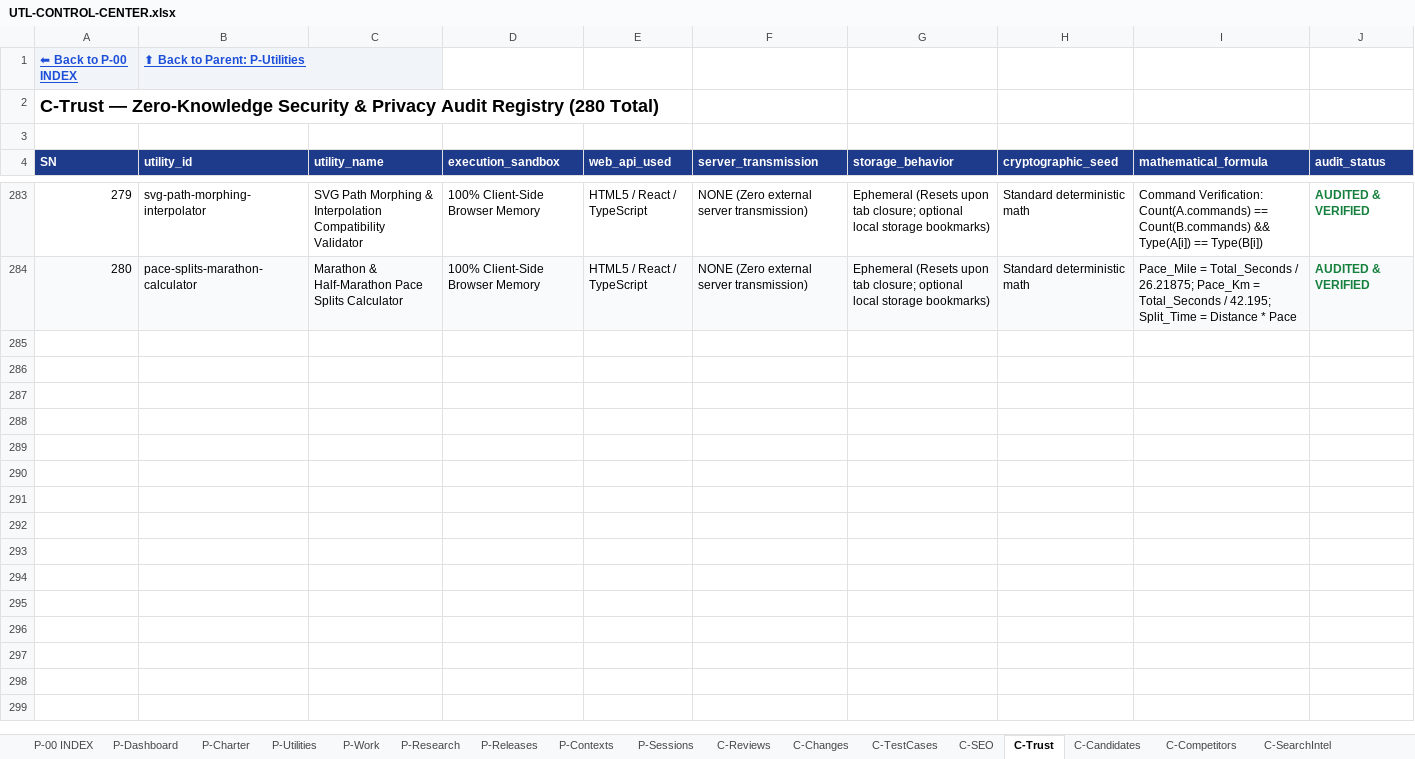
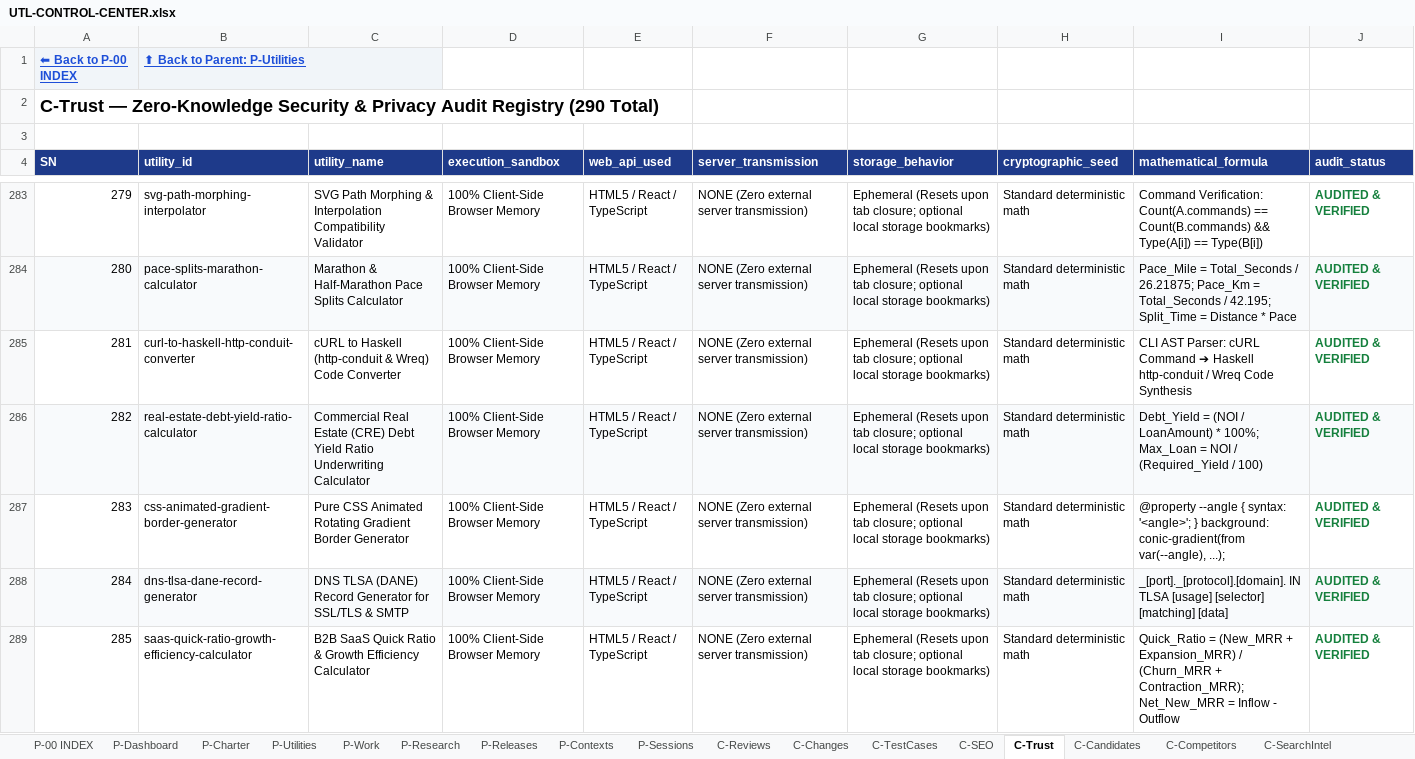
Before and after one commit to devmallik4321/utl-tools, an Excel workbook: control/UTL-CONTROL-CENTER.xlsx, sheet C-Trust, drawn as a sheet; only a part is shown, gaps mark what is left out; values as stored, in another font and other column widths than the file's, no borders; the diff covers the shown part only; the diff names each change by its address in the sheet, - before the commit and + after, or states it on an @@ line.

Commit message:
feat(expansion): scale to 290 live utilities (cURL to Haskell http-conduit converter, CRE Debt Yield ratio underwriting calculator, Pure CSS animated gradient border generator, DNS TLSA DANE SSL record builder, B2B SaaS Quick Ratio growth efficiency calculator, Staggered 2:1 isometric brick grid calculator, Crontab to Azure Functions NCRONTAB generator, Solo 401(k) contribution calculator, SVG viewBox and preserveAspectRatio calculator, Karvonen Heart Rate Reserve exercise zones calculator)

```diff
--- a/control/UTL-CONTROL-CENTER.xlsx (sheet C-Trust)
+++ b/control/UTL-CONTROL-CENTER.xlsx (sheet C-Trust)
@@ column A (SN) renumbered in row 2 @@
+row 285: 281 | curl-to-haskell-http-conduit-converter | cURL to Haskell (http-conduit & Wreq) Code Converter | 100% Client-Side Browser Memory | HTML5 / React / TypeScript | NONE (Zero external server transmission) | Ephemeral (Resets upon tab closure; optional local storage bookmarks) | Standard deterministic math | CLI AST Parser: cURL Command ➔ Haskell http-conduit / Wreq Code Synthesis | AUDITED & VERIFIED
+row 286: 282 | real-estate-debt-yield-ratio-calculator | Commercial Real Estate (CRE) Debt Yield Ratio Underwriting Calculator | 100% Client-Side Browser Memory | HTML5 / React / TypeScript | NONE (Zero external server transmission) | Ephemeral (Resets upon tab closure; optional local storage bookmarks) | Standard deterministic math | Debt_Yield = (NOI / LoanAmount) * 100%; Max_Loan = NOI / (Required_Yield / 100) | AUDITED & VERIFIED
+row 287: 283 | css-animated-gradient-border-generator | Pure CSS Animated Rotating Gradient Border Generator | 100% Client-Side Browser Memory | HTML5 / React / TypeScript | NONE (Zero external server transmission) | Ephemeral (Resets upon tab closure; optional local storage bookmarks) | Standard deterministic math | @property --angle { syntax: '<angle>'; } background: conic-gradient(from var(--angle), ...); | AUDITED & VERIFIED
+row 288: 284 | dns-tlsa-dane-record-generator | DNS TLSA (DANE) Record Generator for SSL/TLS & SMTP | 100% Client-Side Browser Memory | HTML5 / React / TypeScript | NONE (Zero external server transmission) | Ephemeral (Resets upon tab closure; optional local storage bookmarks) | Standard deterministic math | _[port]._[protocol].[domain]. IN TLSA [usage] [selector] [matching] [data] | AUDITED & VERIFIED
+row 289: 285 | saas-quick-ratio-growth-efficiency-calculator | B2B SaaS Quick Ratio & Growth Efficiency Calculator | 100% Client-Side Browser Memory | HTML5 / React / TypeScript | NONE (Zero external server transmission) | Ephemeral (Resets upon tab closure; optional local storage bookmarks) | Standard deterministic math | Quick_Ratio = (New_MRR + Expansion_MRR) / (Churn_MRR + Contraction_MRR); Net_New_MRR = Inflow - Outflow | AUDITED & VERIFIED
```
Also changed, not shown: 5 added rows elsewhere in this sheet, sheet C-Reviews, sheet P-Utilities, sheet C-Changes, sheet C-TestCases, sheet C-SEO, sheet C-DailyStatistics, 15 other files.
